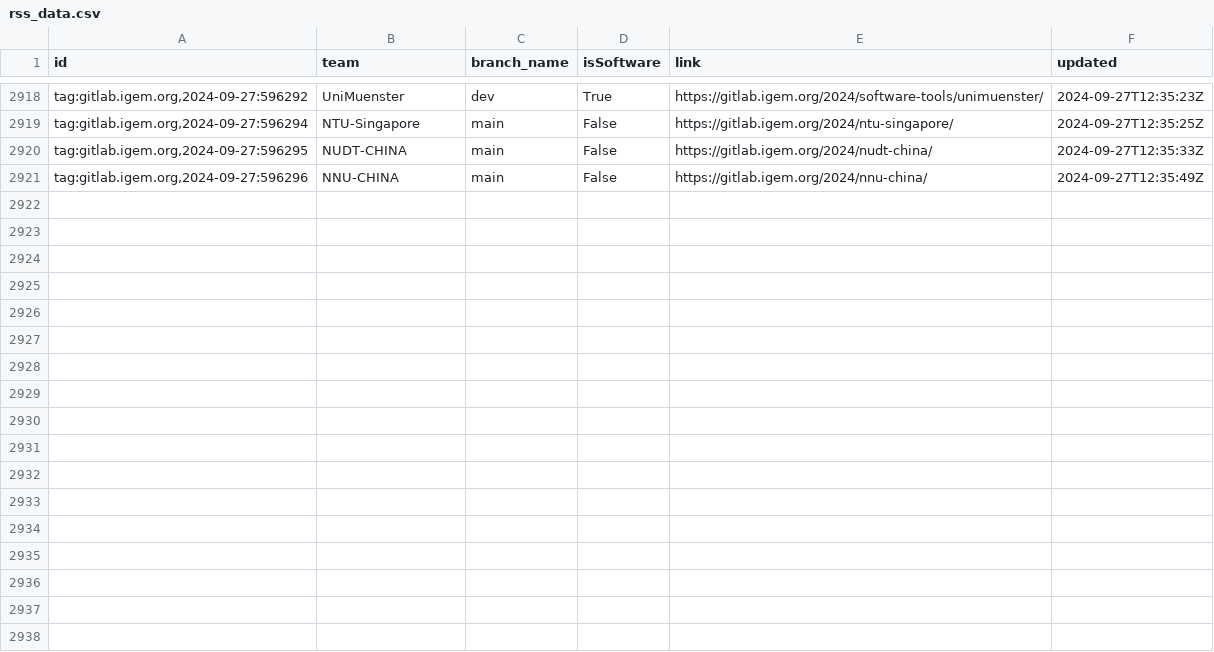
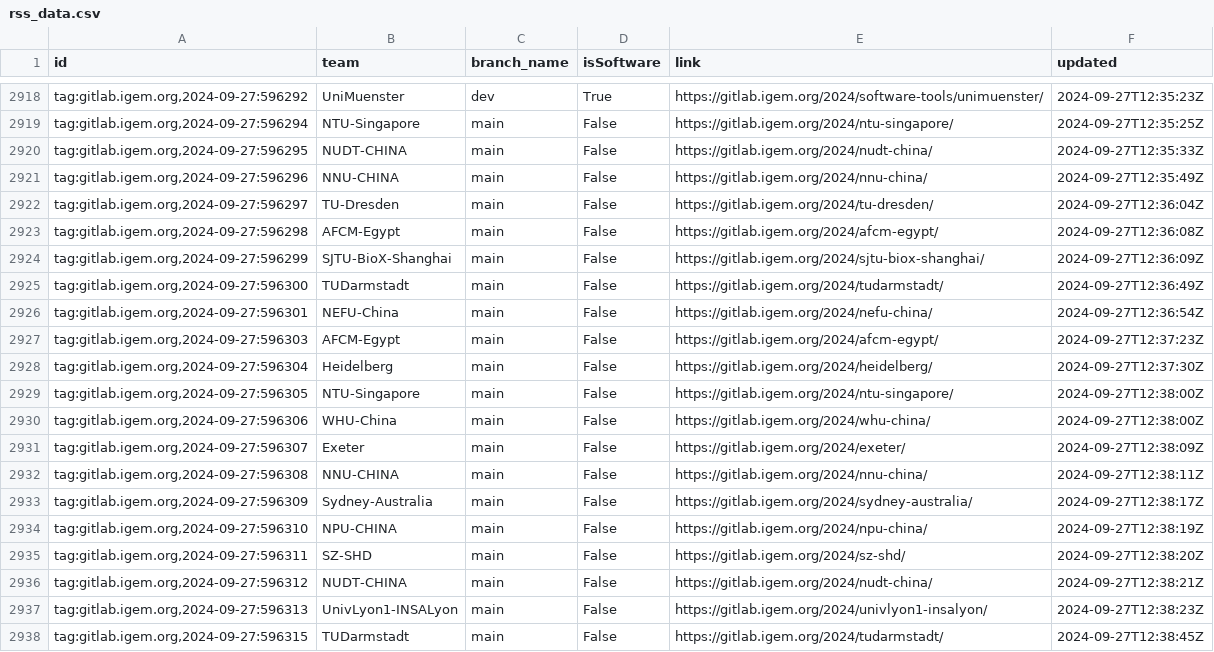
Before and after one commit to taxfree-python/iGEM_Pulse, a CSV file: rss_data.csv, drawn as a sheet; only a part is shown, gaps mark what is left out.

Commit message:
Update RSS data at 2024-09-27 21:38:57

```diff
--- a/rss_data.csv
+++ b/rss_data.csv
@@ -2921 +2921,18 @@ id,team,branch_name,isSoftware,link,updated
 "tag:gitlab.igem.org,2024-09-27:596296",NNU-CHINA,main,False,https://gitlab.igem.org/2024/nnu-china/,2024-09-27T12:35:49Z
+"tag:gitlab.igem.org,2024-09-27:596297",TU-Dresden,main,False,https://gitlab.igem.org/2024/tu-dresden/,2024-09-27T12:36:04Z
+"tag:gitlab.igem.org,2024-09-27:596298",AFCM-Egypt,main,False,https://gitlab.igem.org/2024/afcm-egypt/,2024-09-27T12:36:08Z
+"tag:gitlab.igem.org,2024-09-27:596299",SJTU-BioX-Shanghai,main,False,https://gitlab.igem.org/2024/sjtu-biox-shanghai/,2024-09-27T12:36:09Z
+"tag:gitlab.igem.org,2024-09-27:596300",TUDarmstadt,main,False,https://gitlab.igem.org/2024/tudarmstadt/,2024-09-27T12:36:49Z
+"tag:gitlab.igem.org,2024-09-27:596301",NEFU-China,main,False,https://gitlab.igem.org/2024/nefu-china/,2024-09-27T12:36:54Z
+"tag:gitlab.igem.org,2024-09-27:596303",AFCM-Egypt,main,False,https://gitlab.igem.org/2024/afcm-egypt/,2024-09-27T12:37:23Z
+"tag:gitlab.igem.org,2024-09-27:596304",Heidelberg,main,False,https://gitlab.igem.org/2024/heidelberg/,2024-09-27T12:37:30Z
+"tag:gitlab.igem.org,2024-09-27:596305",NTU-Singapore,main,False,https://gitlab.igem.org/2024/ntu-singapore/,2024-09-27T12:38:00Z
+"tag:gitlab.igem.org,2024-09-27:596306",WHU-China,main,False,https://gitlab.igem.org/2024/whu-china/,2024-09-27T12:38:00Z
+"tag:gitlab.igem.org,2024-09-27:596307",Exeter,main,False,https://gitlab.igem.org/2024/exeter/,2024-09-27T12:38:09Z
+"tag:gitlab.igem.org,2024-09-27:596308",NNU-CHINA,main,False,https://gitlab.igem.org/2024/nnu-china/,2024-09-27T12:38:11Z
+"tag:gitlab.igem.org,2024-09-27:596309",Sydney-Australia,main,False,https://gitlab.igem.org/2024/sydney-australia/,2024-09-27T12:38:17Z
+"tag:gitlab.igem.org,2024-09-27:596310",NPU-CHINA,main,False,https://gitlab.igem.org/2024/npu-china/,2024-09-27T12:38:19Z
+"tag:gitlab.igem.org,2024-09-27:596311",SZ-SHD,main,False,https://gitlab.igem.org/2024/sz-shd/,2024-09-27T12:38:20Z
+"tag:gitlab.igem.org,2024-09-27:596312",NUDT-CHINA,main,False,https://gitlab.igem.org/2024/nudt-china/,2024-09-27T12:38:21Z
+"tag:gitlab.igem.org,2024-09-27:596313",UnivLyon1-INSALyon,main,False,https://gitlab.igem.org/2024/univlyon1-insalyon/,2024-09-27T12:38:23Z
+"tag:gitlab.igem.org,2024-09-27:596315",TUDarmstadt,main,False,https://gitlab.igem.org/2024/tudarmstadt/,2024-09-27T12:38:45Z
```
